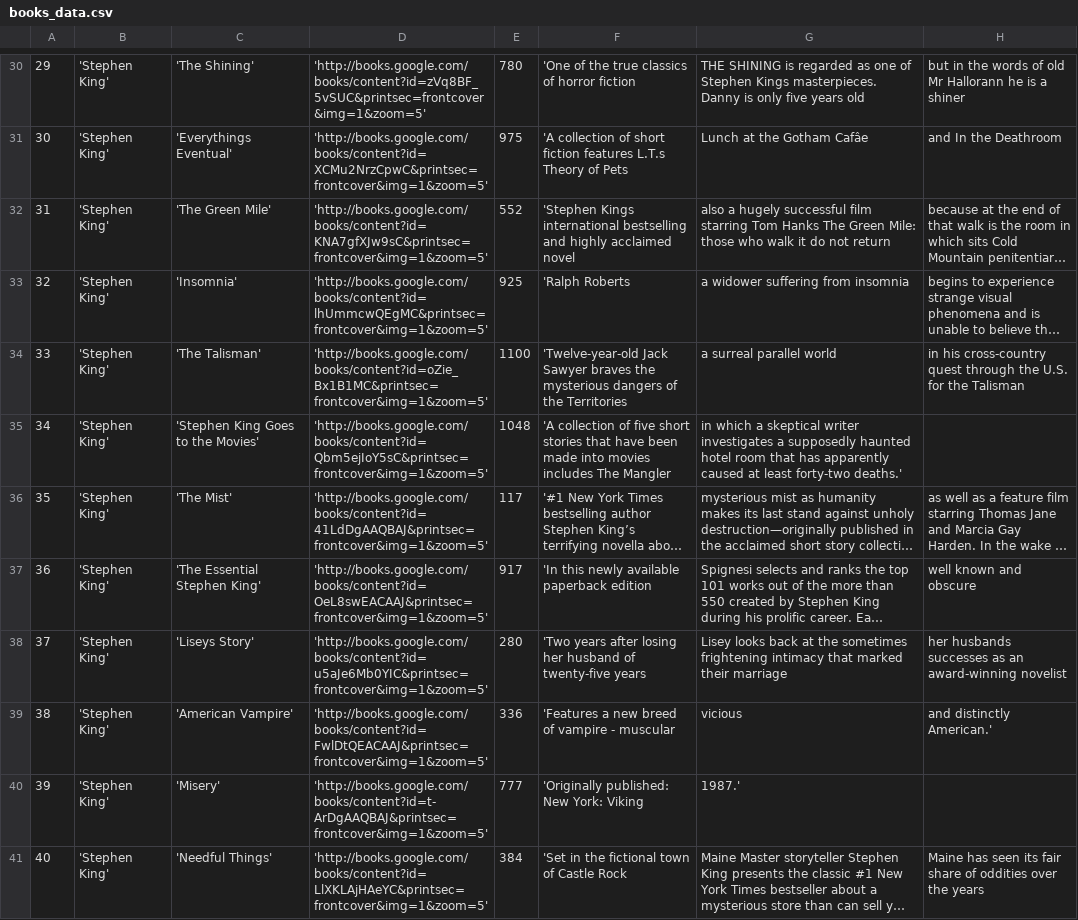
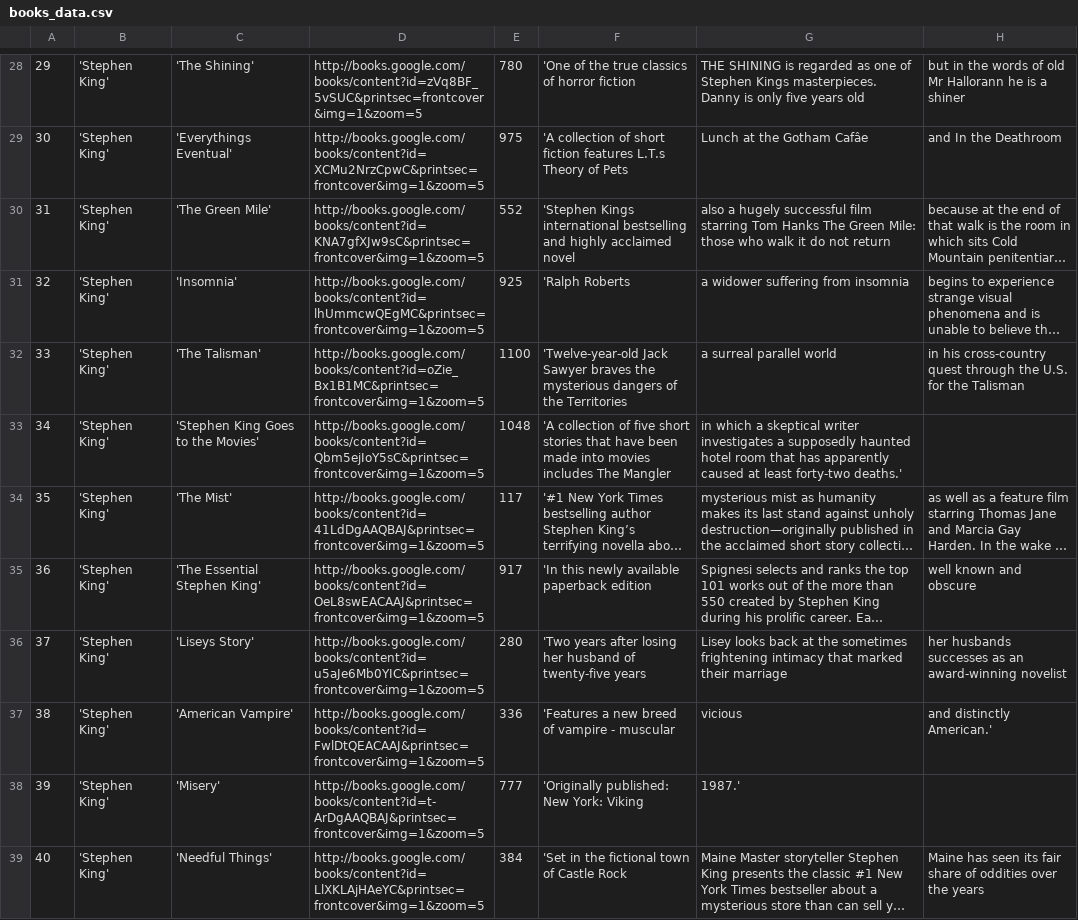
Before and after one commit to rajkush211/Book_Store, a CSV file: src/main/resources/books_data.csv, drawn as a sheet; only a part is shown, gaps mark what is left out; long unchanged cells end in …; addresses are those after the commit; the diff covers the shown part only; the diff names each change by its address in the sheet, - before the commit and + after, or states it on an @@ line.

```diff
--- a/src/main/resources/books_data.csv
+++ b/src/main/resources/books_data.csv
-D28: 'http://books.google.com/books/content?id=zVq8BF_5vSUC&printsec=frontcover&img=1&zoom=5'
+D28: http://books.google.com/books/content?id=zVq8BF_5vSUC&printsec=frontcover&img=1&zoom=5
-D29: 'http://books.google.com/books/content?id=XCMu2NrzCpwC&printsec=frontcover&img=1&zoom=5'
+D29: http://books.google.com/books/content?id=XCMu2NrzCpwC&printsec=frontcover&img=1&zoom=5
-D30: 'http://books.google.com/books/content?id=KNA7gfXJw9sC&printsec=frontcover&img=1&zoom=5'
+D30: http://books.google.com/books/content?id=KNA7gfXJw9sC&printsec=frontcover&img=1&zoom=5
-D31: 'http://books.google.com/books/content?id=lhUmmcwQEgMC&printsec=frontcover&img=1&zoom=5'
+D31: http://books.google.com/books/content?id=lhUmmcwQEgMC&printsec=frontcover&img=1&zoom=5
-D32: 'http://books.google.com/books/content?id=oZie_Bx1B1MC&printsec=frontcover&img=1&zoom=5'
+D32: http://books.google.com/books/content?id=oZie_Bx1B1MC&printsec=frontcover&img=1&zoom=5
-D33: 'http://books.google.com/books/content?id=Qbm5ejIoY5sC&printsec=frontcover&img=1&zoom=5'
+D33: http://books.google.com/books/content?id=Qbm5ejIoY5sC&printsec=frontcover&img=1&zoom=5
-D34: 'http://books.google.com/books/content?id=41LdDgAAQBAJ&printsec=frontcover&img=1&zoom=5'
+D34: http://books.google.com/books/content?id=41LdDgAAQBAJ&printsec=frontcover&img=1&zoom=5
-D35: 'http://books.google.com/books/content?id=OeL8swEACAAJ&printsec=frontcover&img=1&zoom=5'
+D35: http://books.google.com/books/content?id=OeL8swEACAAJ&printsec=frontcover&img=1&zoom=5
-D36: 'http://books.google.com/books/content?id=u5aJe6Mb0YIC&printsec=frontcover&img=1&zoom=5'
+D36: http://books.google.com/books/content?id=u5aJe6Mb0YIC&printsec=frontcover&img=1&zoom=5
-D37: 'http://books.google.com/books/content?id=FwlDtQEACAAJ&printsec=frontcover&img=1&zoom=5'
+D37: http://books.google.com/books/content?id=FwlDtQEACAAJ&printsec=frontcover&img=1&zoom=5
-D38: 'http://books.google.com/books/content?id=t-ArDgAAQBAJ&printsec=frontcover&img=1&zoom=5'
+D38: http://books.google.com/books/content?id=t-ArDgAAQBAJ&printsec=frontcover&img=1&zoom=5
-D39: 'http://books.google.com/books/content?id=LlXKLAjHAeYC&printsec=frontcover&img=1&zoom=5'
+D39: http://books.google.com/books/content?id=LlXKLAjHAeYC&printsec=frontcover&img=1&zoom=5
```
Also changed, not shown: 2 removed rows and 38 edited cells elsewhere in this file, 11 other files.
